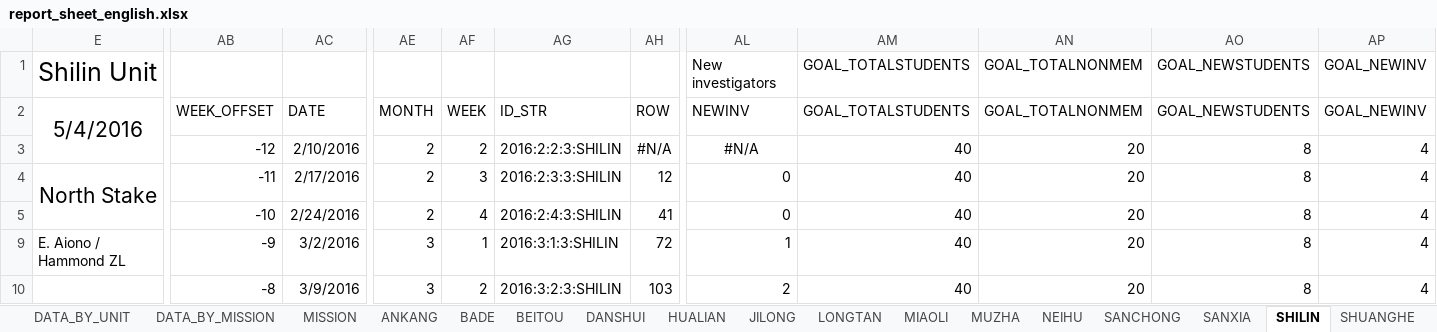
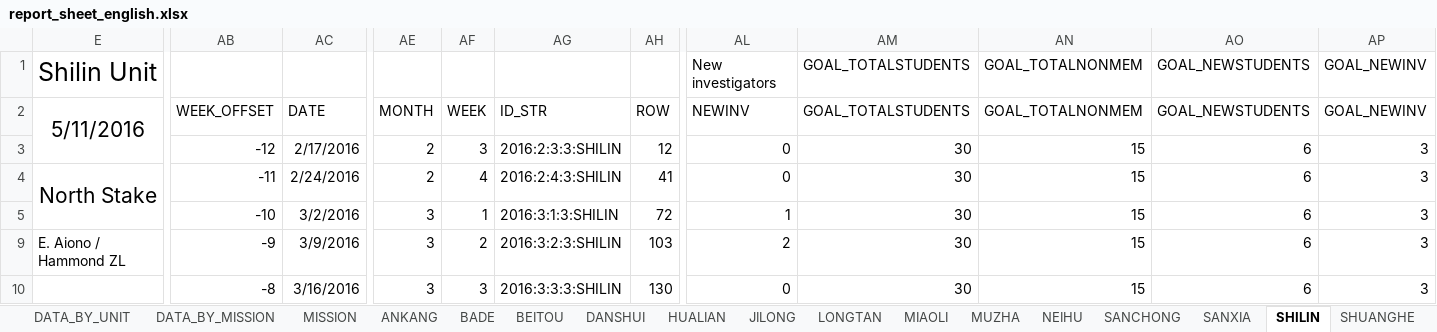
Before and after one commit to taiwantaipeimission/ARPS, an Excel workbook: report_sheets/report_sheet_english.xlsx, sheet SHILIN, drawn as a sheet; only a part is shown, gaps mark what is left out; values as stored, in another font and other column widths than the file's, no borders; charts and pictures and conditional formats not drawn; removed rows and columns are numbered as before the commit, all else as after; rows hold the shown columns only; the diff covers the shown part only; the diff names each change by its address in the sheet, - before the commit and + after, or states it on an @@ line.

```diff
--- a/report_sheets/report_sheet_english.xlsx (sheet SHILIN)
+++ b/report_sheets/report_sheet_english.xlsx (sheet SHILIN)
-E2: 5/4/2016
+E2: 5/11/2016
-E2:E3 merged
+E2:E3 merged
-row 3:  | -12 | 2/10/2016 | 2 | 2 | 2016:2:2:3:SHILIN | #N/A | #N/A | 40 | 20 | 8 | 4
-E3: North Stake
+E3: (empty)
-E4:E5 merged
-AB3: -11
+AB3: -12
-AM3: 40
+AM3: 30
-AN3: 20
+AN3: 15
-AO3: 8
+AO3: 6
-AP3: 4
+AP3: 3
+row 4: North Stake | -11 | 2/24/2016 | 2 | 4 | 2016:2:4:3:SHILIN | 41 | 0 | 30 | 15 | 6 | 3
-AC5: 2/24/2016
+AC5: 3/2/2016
-AE5: 2
+AE5: 3
-AF5: 4
+AF5: 1
-AG5: 2016:2:4:3:SHILIN
+AG5: 2016:3:1:3:SHILIN
-AH5: 41
+AH5: 72
-AL5: 0
+AL5: 1
-AM5: 40
+AM5: 30
-AN5: 20
+AN5: 15
-AO5: 8
+AO5: 6
-AP5: 4
+AP5: 3
-row 9: E. Aiono / Hammond ZL | -9 | 3/2/2016 | 3 | 1 | 2016:3:1:3:SHILIN | 72 | 1 | 40 | 20 | 8 | 4
-E9: (empty)
+E9: E. Aiono / Hammond ZL
-AB9: -8
+AB9: -9
-AM9: 40
+AM9: 30
-AN9: 20
+AN9: 15
-AO9: 8
+AO9: 6
-AP9: 4
+AP9: 3
+row 10:  | -8 | 3/16/2016 | 3 | 3 | 2016:3:3:3:SHILIN | 130 | 0 | 30 | 15 | 6 | 3
```
Also changed, not shown: 3 added rows, 3 removed rows, 96 edited cells and cell formats elsewhere in this sheet, sheet DATA_BY_COMP, sheet WANDA, sheet SHUANGHE, sheet ZHUNAN, sheet TAOYUAN_1_2, sheet TAIDONG, 31 more sheets, formulas that keep their value, hidden cells, charts or pictures, config/phone_list.xlsx, report_sheets/report_sheet_six_weeks.xlsx, 7 other files.
